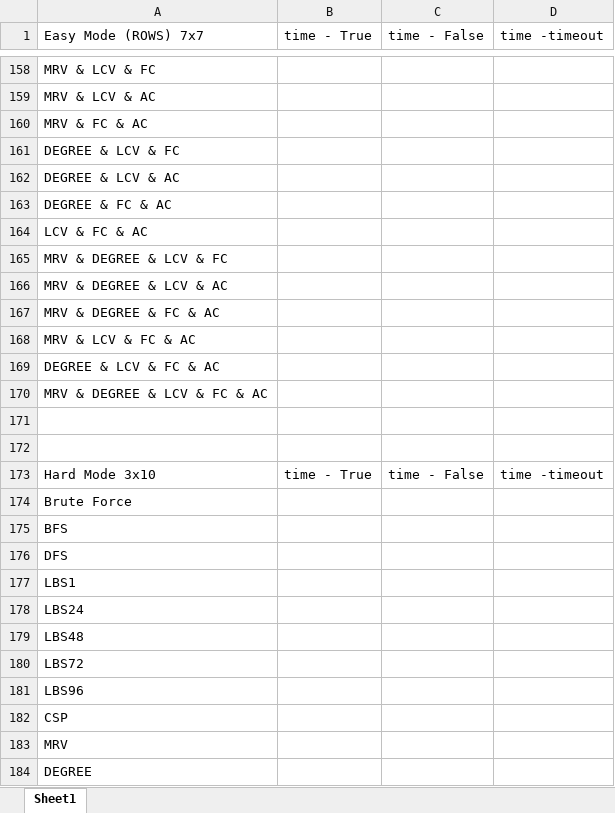
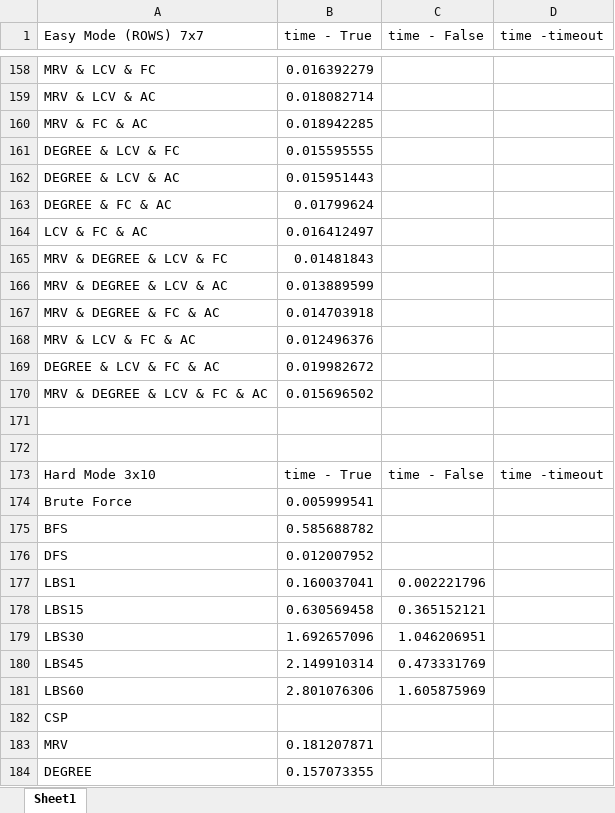
Before and after one commit to MohammadKhGh99/AI-Project, an Excel workbook: Results.xlsx, sheet Sheet1, drawn as a sheet; only a part is shown, gaps mark what is left out; values as stored, in another font and other column widths than the file's, no borders; removed rows and columns are numbered as before the commit, all else as after; the diff covers the shown part only; the diff names each change by its address in the sheet, - before the commit and + after, or states it on an @@ line.

```diff
--- a/Results.xlsx (sheet Sheet1)
+++ b/Results.xlsx (sheet Sheet1)
-B158 (time - True): (empty)
+B158 (time - True): 0.016392279
-B159 (time - True): (empty)
+B159 (time - True): 0.018082714
-B160 (time - True): (empty)
+B160 (time - True): 0.018942285
-B161 (time - True): (empty)
+B161 (time - True): 0.015595555
-B162 (time - True): (empty)
+B162 (time - True): 0.015951443
-B163 (time - True): (empty)
+B163 (time - True): 0.01799624
-B164 (time - True): (empty)
+B164 (time - True): 0.016412497
-B165 (time - True): (empty)
+B165 (time - True): 0.01481843
-B166 (time - True): (empty)
+B166 (time - True): 0.013889599
-B167 (time - True): (empty)
+B167 (time - True): 0.014703918
-B168 (time - True): (empty)
+B168 (time - True): 0.012496376
-B169 (time - True): (empty)
+B169 (time - True): 0.019982672
-B170 (time - True): (empty)
+B170 (time - True): 0.015696502
-B174 (time - True): (empty)
+B174 (time - True): 0.005999541
-B175 (time - True): (empty)
+B175 (time - True): 0.585688782
-B176 (time - True): (empty)
+B176 (time - True): 0.012007952
-B177 (time - True): (empty)
+B177 (time - True): 0.160037041
-C177 (time - False): (empty)
+C177 (time - False): 0.002221796
-row 178: LBS24
-row 179: LBS48
-row 180: LBS72
-row 181: LBS96
+row 178: LBS15 | 0.630569458 | 0.365152121
+row 179: LBS30 | 1.692657096 | 1.046206951
+row 180: LBS45 | 2.149910314 | 0.473331769
+row 181: LBS60 | 2.801076306 | 1.605875969
-B183 (time - True): (empty)
+B183 (time - True): 0.181207871
-B184 (time - True): (empty)
+B184 (time - True): 0.157073355
```
Also changed, not shown: 4 added rows, 4 removed rows and 51 edited cells elsewhere in this sheet, 7 other files.
